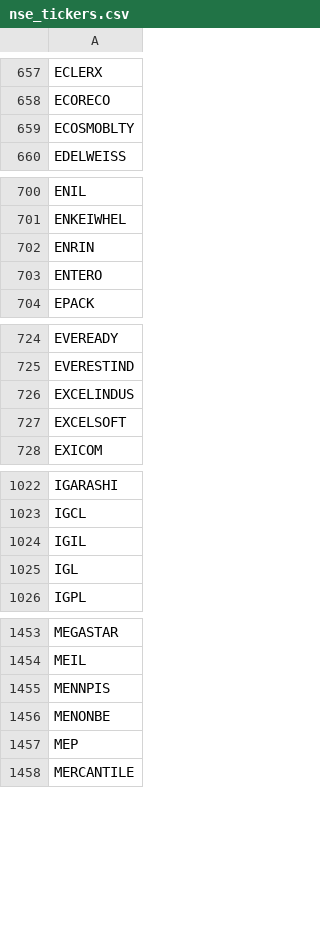
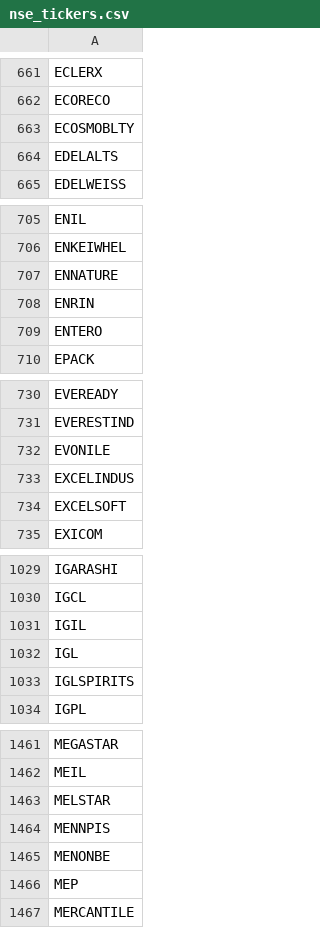
Before and after one commit to Shiva224096/V4, a CSV file: data/nse_tickers.csv, drawn as a sheet; only a part is shown, gaps mark what is left out; the diff covers the shown part only; the diff names each change by its address in the sheet, - before the commit and + after, or states it on an @@ line.

```diff
--- a/data/nse_tickers.csv
+++ b/data/nse_tickers.csv
+row 664: EDELALTS
+row 707: ENNATURE
+row 732: EVONILE
+row 1033: IGLSPIRITS
+row 1463: MELSTAR
```
Also changed, not shown: 8 added rows, 1 removed row and 1 edited cell elsewhere in this file.
